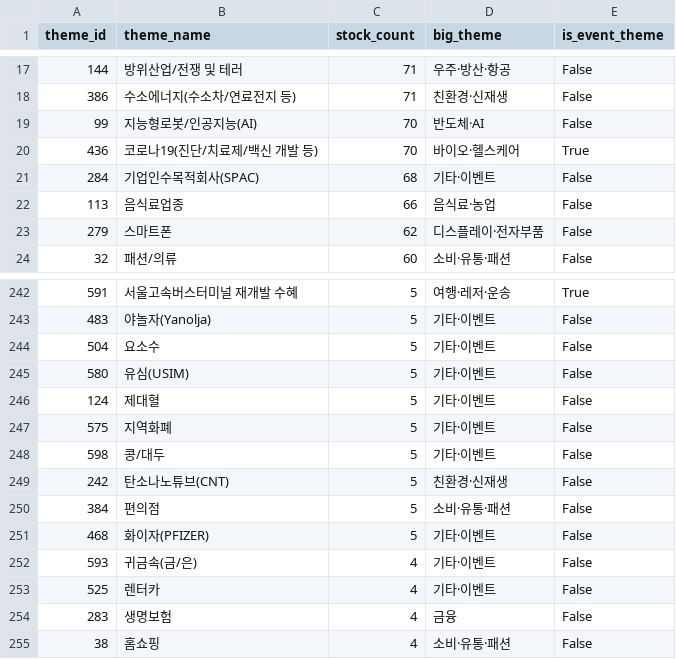
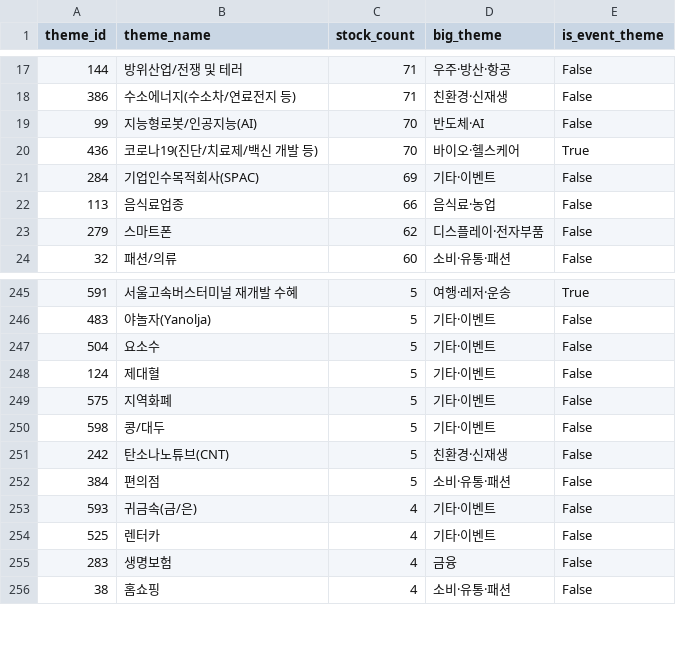
Before and after one commit to 84west0925-jk/kospi-signal-scanner, a CSV file: data/themes/theme_catalog.csv, drawn as a sheet; only a part is shown, gaps mark what is left out; the diff covers the shown part only.

```diff
--- a/data/themes/theme_catalog.csv
+++ b/data/themes/theme_catalog.csv
@@ -20,3 +20,3 @@
 436,코로나19(진단/치료제/백신 개발 등),70,바이오·헬스케어,True
-284,기업인수목적회사(SPAC),68,기타·이벤트,False
+284,기업인수목적회사(SPAC),69,기타·이벤트,False
 113,음식료업종,66,음식료·농업,False
@@ -244,3 +247,2 @@
 504,요소수,5,기타·이벤트,False
-580,유심(USIM),5,기타·이벤트,False
 124,제대혈,5,기타·이벤트,False
@@ -250,3 +252,2 @@
 384,편의점,5,소비·유통·패션,False
-468,화이자(PFIZER),5,기타·이벤트,False
 593,귀금속(금/은),4,기타·이벤트,False
```
Also changed, not shown: 5 added rows and 2 removed rows elsewhere in this file, data/themes/_cache_industry_membership.csv, data/themes/_cache_stocks.csv, 4 other files.
